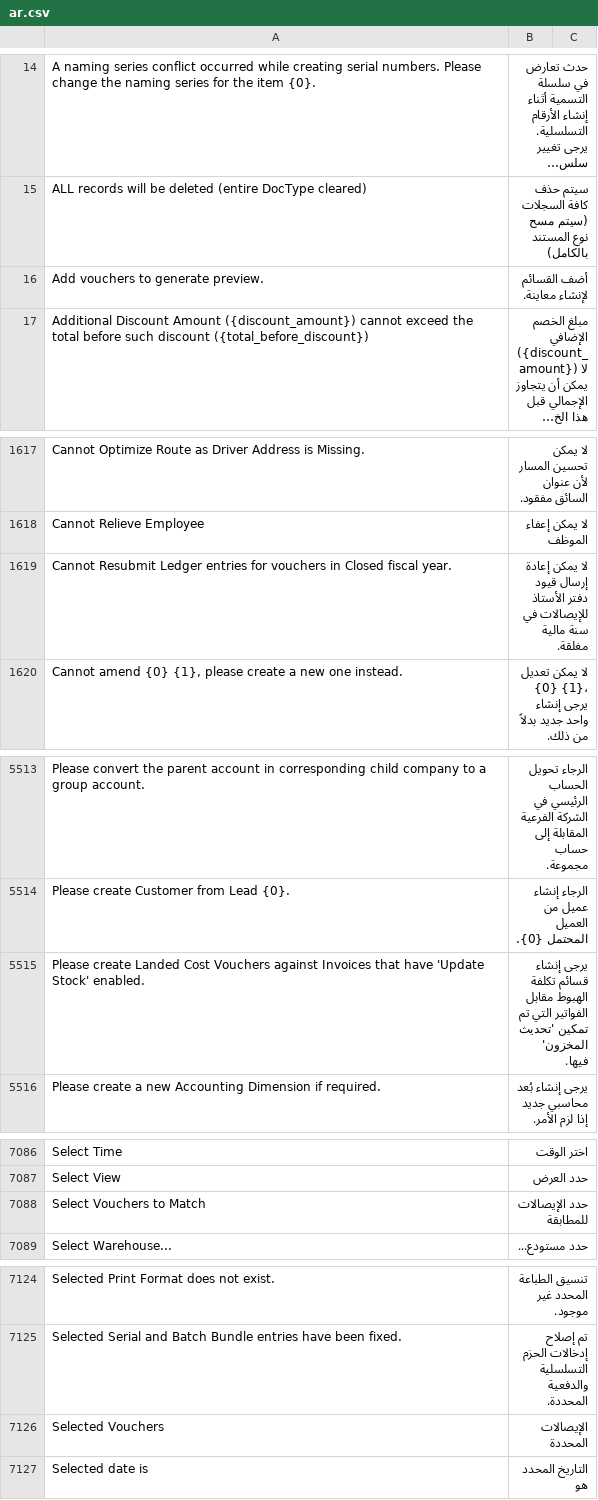
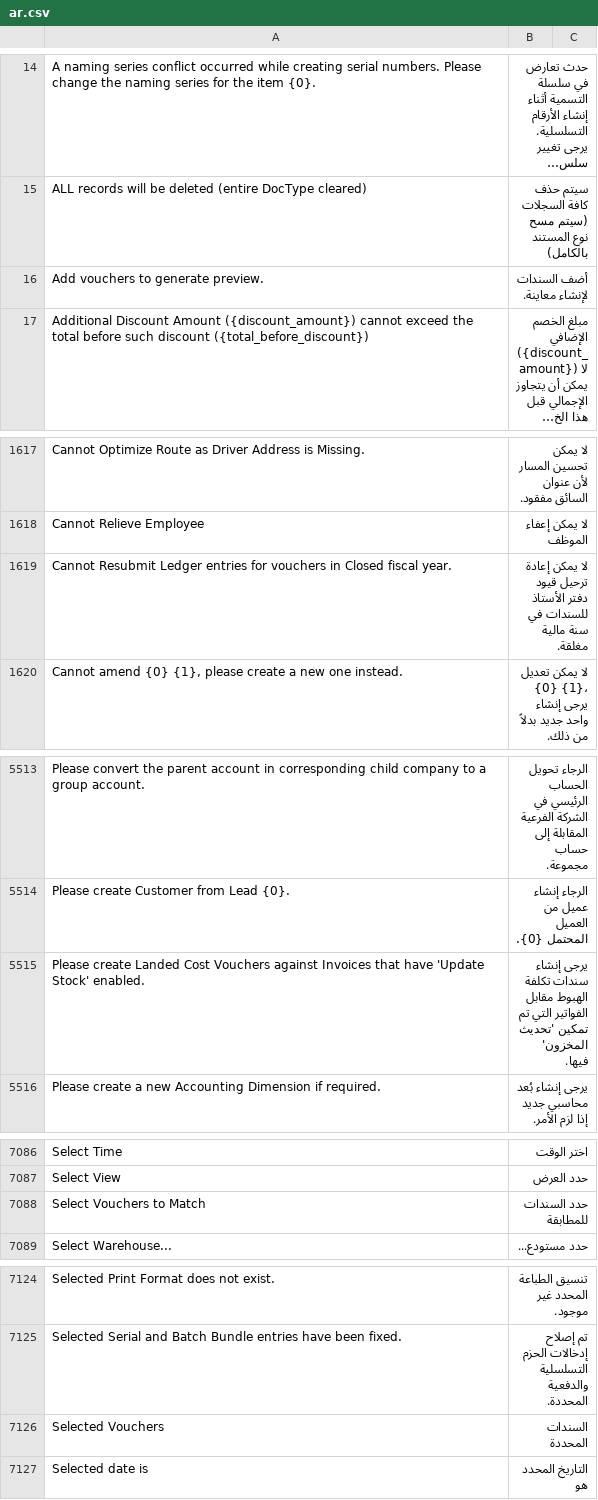
Before and after one commit to ibrahim317/erpnext-arabic-full-translation, a CSV file: arabic_translations/locale/other-apps/v15/erpnext/erpnext/translations/ar.csv, drawn as a sheet; only a part is shown, gaps mark what is left out; long unchanged cells end in …; the diff covers the shown part only; the diff names each change by its address in the sheet, - before the commit and + after, or states it on an @@ line.

```diff
--- a/arabic_translations/locale/other-apps/v15/erpnext/erpnext/translations/ar.csv
+++ b/arabic_translations/locale/other-apps/v15/erpnext/erpnext/translations/ar.csv
-B16: أضف القسائم لإنشاء معاينة.
+B16: أضف السندات لإنشاء معاينة.
-B1619: …يمكن إعادة إرسال قيود دفتر الأستاذ للإيصالات في سنة…
+B1619: …يمكن إعادة ترحيل قيود دفتر الأستاذ للسندات في سنة…
-B5515: يرجى إنشاء قسائم تكلفة الهبوط…
+B5515: يرجى إنشاء سندات تكلفة الهبوط…
-B7088: حدد الإيصالات للمطابقة
+B7088: حدد السندات للمطابقة
-B7126: الإيصالات المحددة
+B7126: السندات المحددة
```
Also changed, not shown: 1 edited cell elsewhere in this file, 4 other files.
